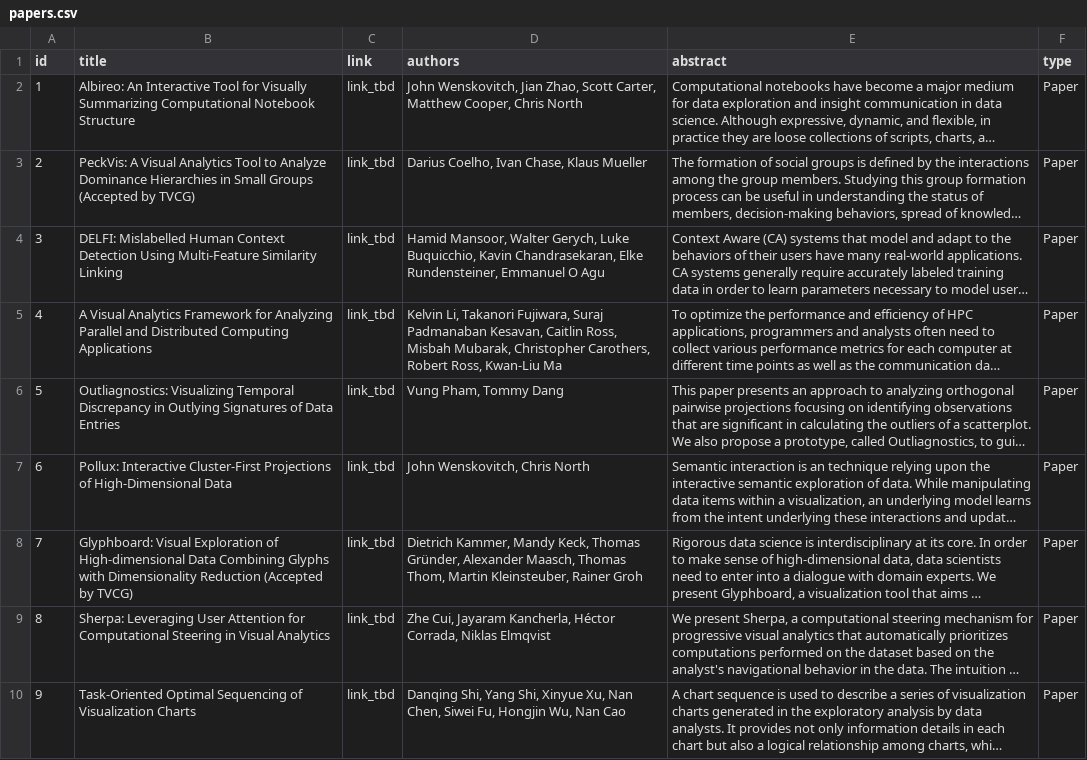
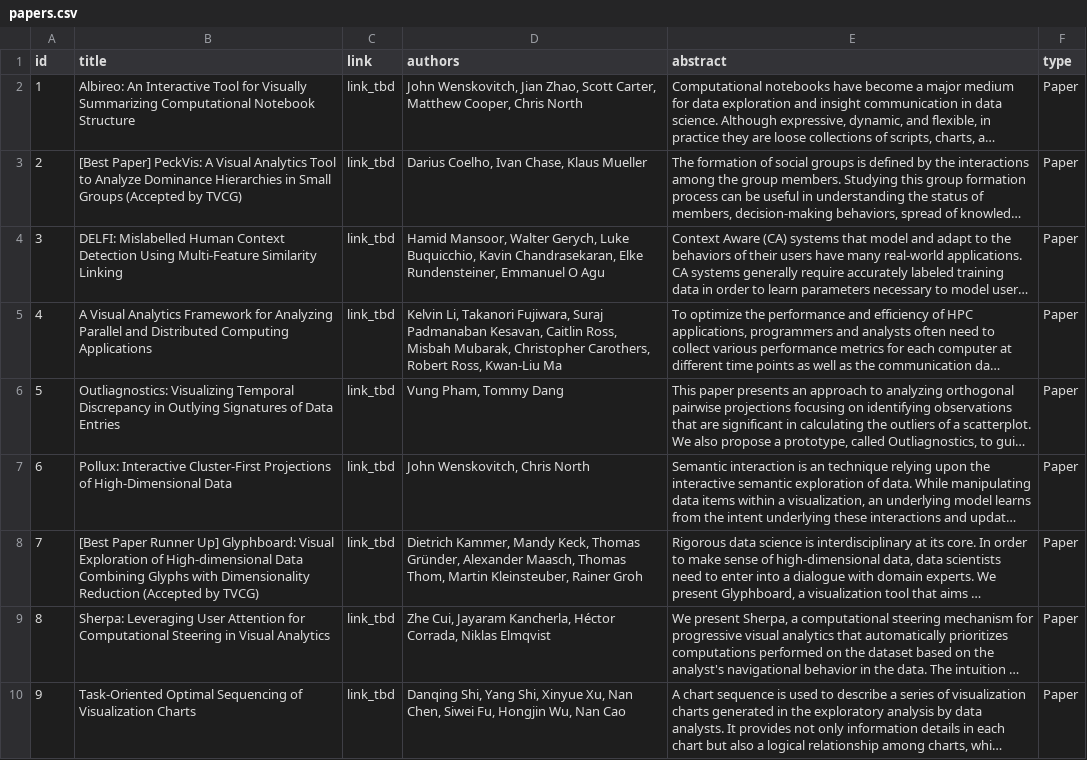
Before and after one commit to visualdatascience/2019, a CSV file: _data/papers.csv, drawn as a sheet; long unchanged cells end in …; the diff names each change by its address in the sheet, - before the commit and + after, or states it on an @@ line.

```diff
--- a/_data/papers.csv
+++ b/_data/papers.csv
-B3 (title): PeckVis: A…
+B3 (title): [Best Paper] PeckVis: A…
-B8 (title): Glyphboard: Visual…
+B8 (title): [Best Paper Runner Up] Glyphboard: Visual…
```
